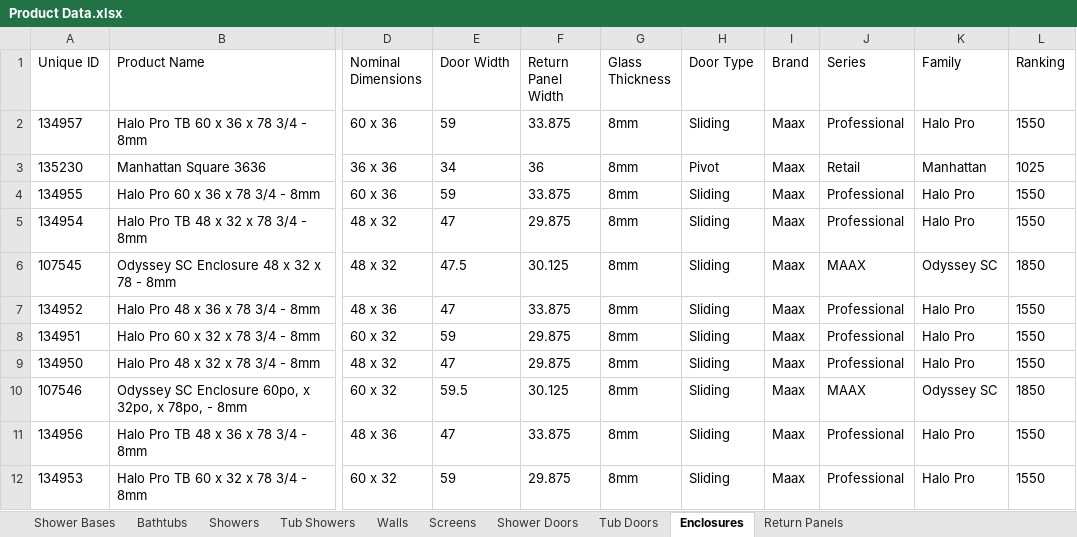
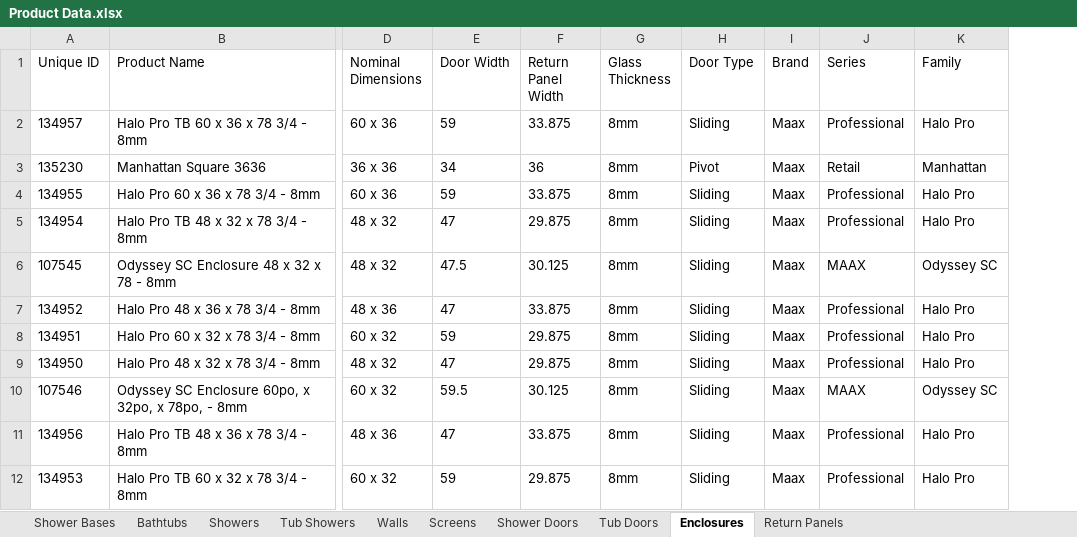
Before and after one commit to olepagedumontabg/ORCA, an Excel workbook: data/Product Data.xlsx, sheet Enclosures, drawn as a sheet; only a part is shown, gaps mark what is left out; values as stored, in another font and other column widths than the file's, no borders; the diff names each change by its address in the sheet, - before the commit and + after, or states it on an @@ line.

```diff
--- a/data/Product Data.xlsx (sheet Enclosures)
+++ b/data/Product Data.xlsx (sheet Enclosures)
-column L (Ranking), rows 2-12: 1550 | 1025 | 1550 | 1550 | 1850 | 1550 | 1550 | 1550 | 1850 | 1550 | 1550
```
Also changed, not shown: sheet Walls, sheet Tub Doors, sheet Shower Doors, sheet Screens, 1 other file.
